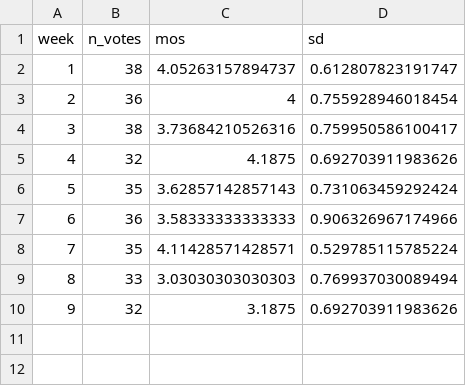
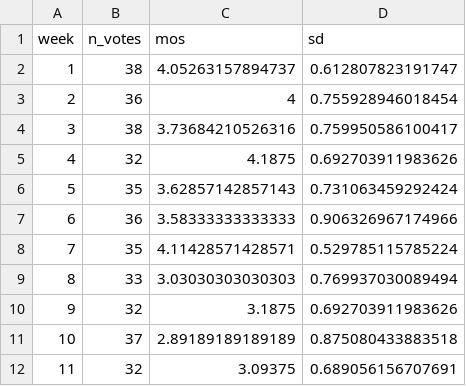
Before and after one commit to LucjanJanowski/lts_analysis_soft, a CSV file: 4phase_real_analysis/phase4_mos.csv, drawn as a sheet.

```diff
--- a/4phase_real_analysis/phase4_mos.csv
+++ b/4phase_real_analysis/phase4_mos.csv
@@ -10 +10,3 @@
 9,32,3.1875,0.692703911983626
+10,37,2.89189189189189,0.875080433883518
+11,32,3.09375,0.689056156707691
```
Also changed, not shown: 4phase_real_analysis/phase4_mos_onlyfullobs.csv, 42 other files.
